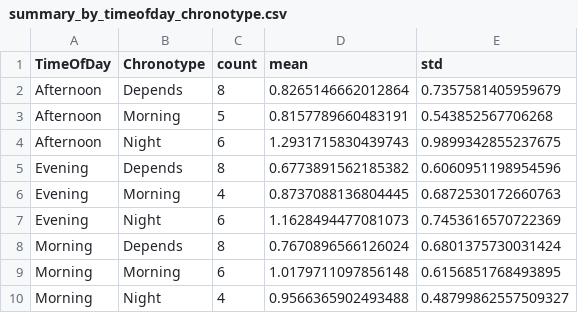
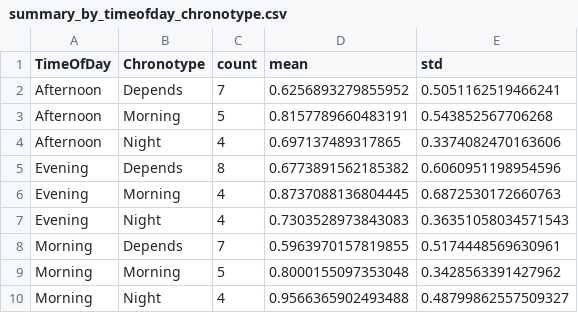
Before and after one commit to arjunbahuguna/ragas_prahar_jnd, a CSV file: img/summary_by_timeofday_chronotype.csv, drawn as a sheet.

```diff
--- a/img/summary_by_timeofday_chronotype.csv
+++ b/img/summary_by_timeofday_chronotype.csv
@@ -1,10 +1,10 @@
 TimeOfDay,Chronotype,count,mean,std
-Afternoon,Depends,8,0.8265146662012864,0.7357581405959679
+Afternoon,Depends,7,0.6256893279855952,0.5051162519466241
 Afternoon,Morning,5,0.8157789660483191,0.543852567706268
-Afternoon,Night,6,1.2931715830439743,0.9899342855237675
+Afternoon,Night,4,0.697137489317865,0.3374082470163606
 Evening,Depends,8,0.6773891562185382,0.6060951198954596
 Evening,Morning,4,0.8737088136804445,0.6872530172660763
-Evening,Night,6,1.1628494477081073,0.7453616570722369
-Morning,Depends,8,0.7670896566126024,0.6801375730031424
-Morning,Morning,6,1.0179711097856148,0.6156851768493895
+Evening,Night,4,0.7303528973843083,0.36351058034571543
+Morning,Depends,7,0.5963970157819855,0.5174448569630961
+Morning,Morning,5,0.8000155097353048,0.3428563391427962
 Morning,Night,4,0.9566365902493488,0.48799862557509327
```
Also changed, not shown: img/summary_by_timeofday.csv, 8 other files.
